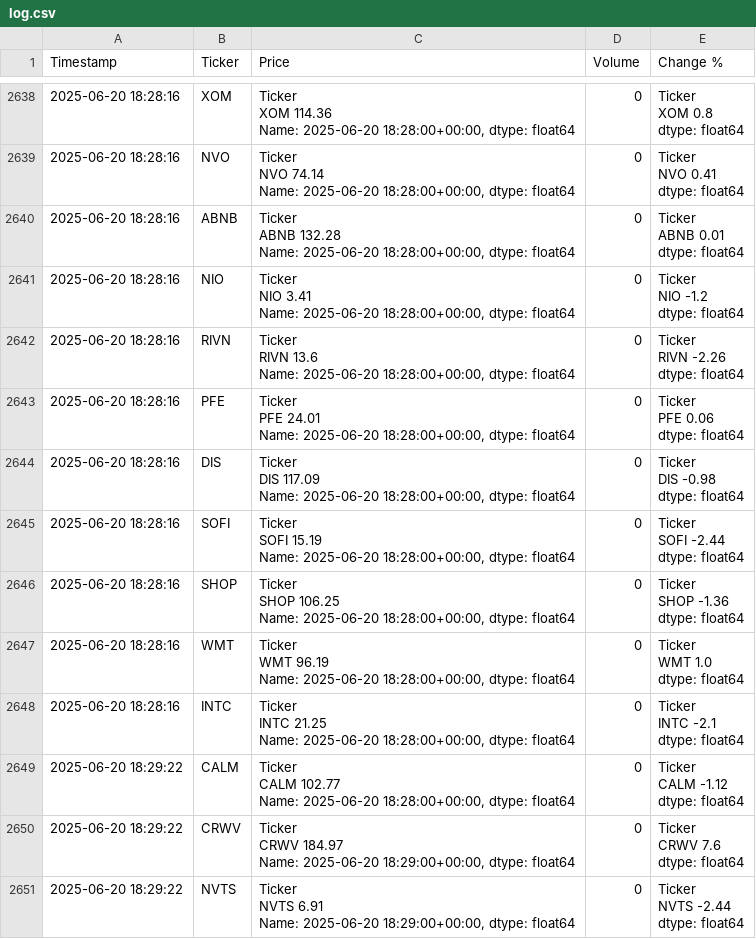
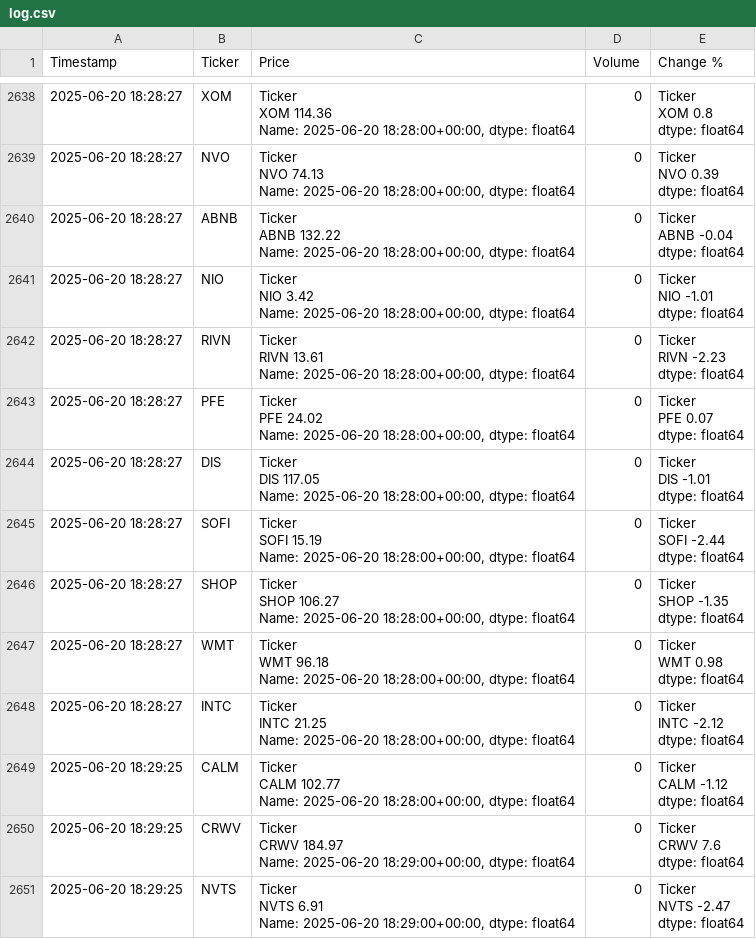
Before and after one commit to dbarber530/Logger3.0, a CSV file: data/log.csv, drawn as a sheet; only a part is shown, gaps mark what is left out; ↵ is a line break in a cell; the diff covers the shown part only; the diff names each change by its address in the sheet, - before the commit and + after, or states it on an @@ line.

Commit message:
Automated log update 2025-06-20 18:29:31

```diff
--- a/data/log.csv
+++ b/data/log.csv
-A2638:A2648 (Timestamp): 2025-06-20 18:28:16
+A2638:A2648 (Timestamp): 2025-06-20 18:28:27
-C2639 (Price): Ticker ↵ NVO 74.14 ↵ Name: 2025-06-20…
+C2639 (Price): Ticker ↵ NVO 74.13 ↵ Name: 2025-06-20…
-E2639 (Change %): Ticker ↵ NVO 0.41 ↵ dtype: float64
+E2639 (Change %): Ticker ↵ NVO 0.39 ↵ dtype: float64
-C2640 (Price): Ticker ↵ ABNB 132.28 ↵ Name: 2025-06-20…
+C2640 (Price): Ticker ↵ ABNB 132.22 ↵ Name: 2025-06-20…
-E2640 (Change %): Ticker ↵ ABNB 0.01 ↵ dtype: float64
+E2640 (Change %): Ticker ↵ ABNB -0.04 ↵ dtype: float64
-C2641 (Price): Ticker ↵ NIO 3.41 ↵ Name: 2025-06-20…
+C2641 (Price): Ticker ↵ NIO 3.42 ↵ Name: 2025-06-20…
-E2641 (Change %): Ticker ↵ NIO -1.2 ↵ dtype: float64
+E2641 (Change %): Ticker ↵ NIO -1.01 ↵ dtype: float64
-C2642 (Price): Ticker ↵ RIVN 13.6 ↵ Name: 2025-06-20…
+C2642 (Price): Ticker ↵ RIVN 13.61 ↵ Name: 2025-06-20…
-E2642 (Change %): Ticker ↵ RIVN -2.26 ↵ dtype: float64
+E2642 (Change %): Ticker ↵ RIVN -2.23 ↵ dtype: float64
-C2643 (Price): Ticker ↵ PFE 24.01 ↵ Name: 2025-06-20…
+C2643 (Price): Ticker ↵ PFE 24.02 ↵ Name: 2025-06-20…
-E2643 (Change %): Ticker ↵ PFE 0.06 ↵ dtype: float64
+E2643 (Change %): Ticker ↵ PFE 0.07 ↵ dtype: float64
-C2644 (Price): Ticker ↵ DIS 117.09 ↵ Name: 2025-06-20…
+C2644 (Price): Ticker ↵ DIS 117.05 ↵ Name: 2025-06-20…
-E2644 (Change %): Ticker ↵ DIS -0.98 ↵ dtype: float64
+E2644 (Change %): Ticker ↵ DIS -1.01 ↵ dtype: float64
-C2646 (Price): Ticker ↵ SHOP 106.25 ↵ Name: 2025-06-20…
+C2646 (Price): Ticker ↵ SHOP 106.27 ↵ Name: 2025-06-20…
-E2646 (Change %): Ticker ↵ SHOP -1.36 ↵ dtype: float64
+E2646 (Change %): Ticker ↵ SHOP -1.35 ↵ dtype: float64
-C2647 (Price): Ticker ↵ WMT 96.19 ↵ Name: 2025-06-20…
+C2647 (Price): Ticker ↵ WMT 96.18 ↵ Name: 2025-06-20…
-E2647 (Change %): Ticker ↵ WMT 1.0 ↵ dtype: float64
+E2647 (Change %): Ticker ↵ WMT 0.98 ↵ dtype: float64
-E2648 (Change %): Ticker ↵ INTC -2.1 ↵ dtype: float64
+E2648 (Change %): Ticker ↵ INTC -2.12 ↵ dtype: float64
-A2649:A2651 (Timestamp): 2025-06-20 18:29:22
+A2649:A2651 (Timestamp): 2025-06-20 18:29:25
-E2651 (Change %): Ticker ↵ NVTS -2.44 ↵ dtype: float64
+E2651 (Change %): Ticker ↵ NVTS -2.47 ↵ dtype: float64
```
Also changed, not shown: 142 edited cells elsewhere in this file.
